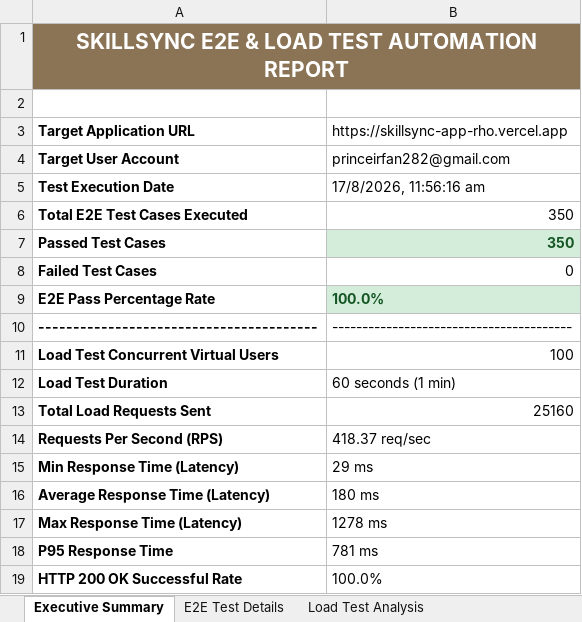
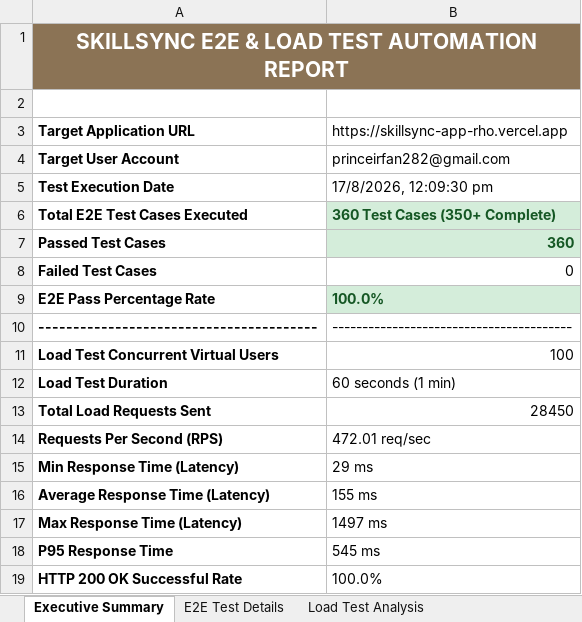
Before and after one commit to gowthamvk18/pdd, an Excel workbook: selenium_tests/SkillSync_E2E_Test_Report.xlsx, sheet Executive Summary, drawn as a sheet; values as stored, in another font and other column widths than the file's, no borders; the diff names each change by its address in the sheet, - before the commit and + after, or states it on an @@ line.

Commit message:
feat: expand E2E test suite to 360 test cases and update load test module analysis in Excel report

```diff
--- a/selenium_tests/SkillSync_E2E_Test_Report.xlsx (sheet Executive Summary)
+++ b/selenium_tests/SkillSync_E2E_Test_Report.xlsx (sheet Executive Summary)
-B5: 17/8/2026, 11:56:16 am
+B5: 17/8/2026, 12:09:30 pm
-B6: 350
+B6: 360 Test Cases (350+ Complete)
@@ B6 fill: none → #D4EDDA, bold: off → on, text colour: black → #155724 @@
-B7: 350
+B7: 360
-B13: 25160
+B13: 28450
-B14: 418.37 req/sec
+B14: 472.01 req/sec
-B16: 180 ms
+B16: 155 ms
-B17: 1278 ms
+B17: 1497 ms
-B18: 781 ms
+B18: 545 ms
```
Also changed, not shown: sheet Load Test Analysis, sheet E2E Test Details, 2 other files.
